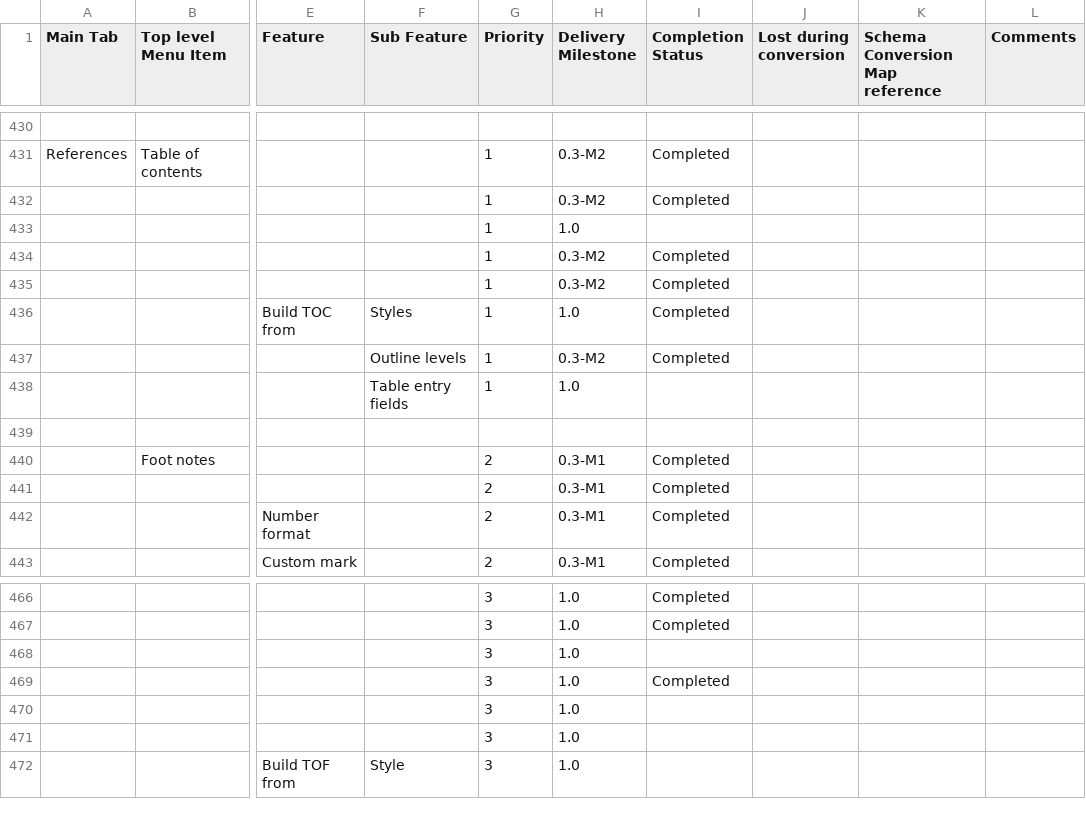
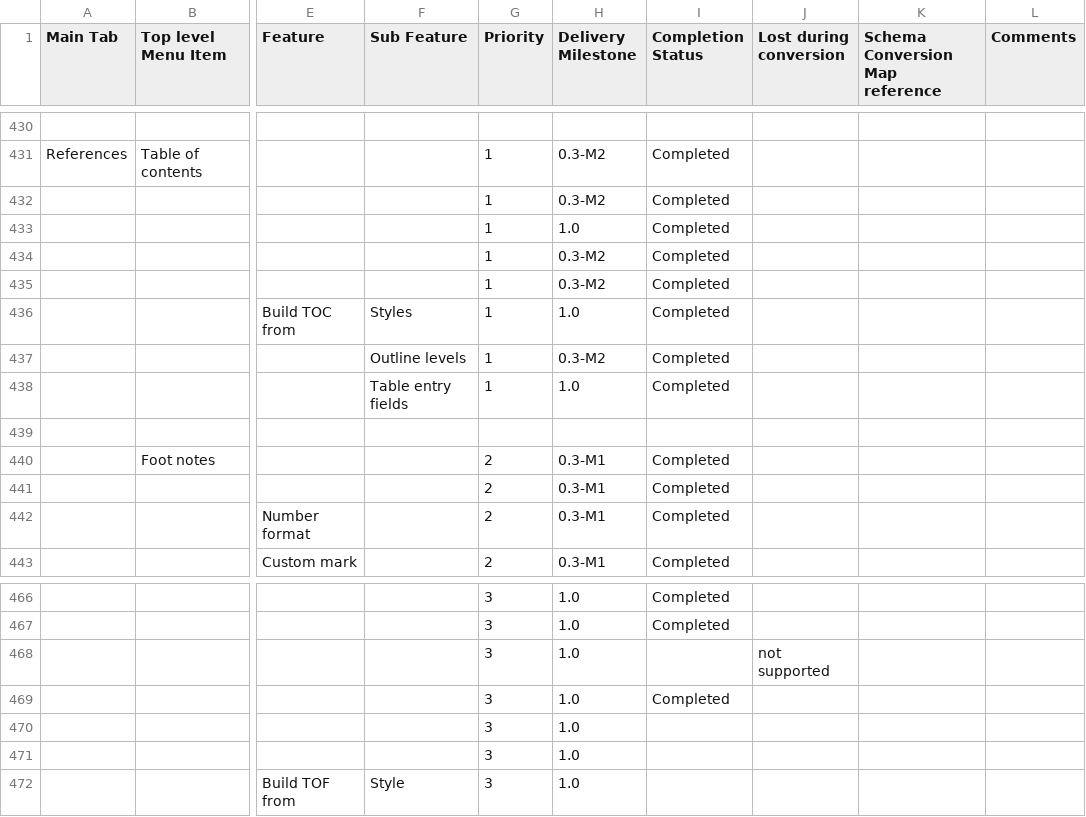
Before and after one commit to arlm/odf-converter, a CSV file: docs/Tester documentation/MSWord2007-Users-Features-List.csv, drawn as a sheet; only a part is shown, gaps mark what is left out; the diff names each change by its address in the sheet, - before the commit and + after, or states it on an @@ line.

Commit message:
References > Table of contents > Table of contents > Use hyperlinks instead of page numbers

```diff
--- a/docs/Tester documentation/MSWord2007-Users-Features-List.csv
+++ b/docs/Tester documentation/MSWord2007-Users-Features-List.csv
-I433 (Completion Status): (empty)
+I433 (Completion Status): Completed
-I438 (Completion Status): (empty)
+I438 (Completion Status): Completed
-J468 (Lost during conversion): (empty)
+J468 (Lost during conversion): not supported
```
Also changed, not shown: 1 other file.
